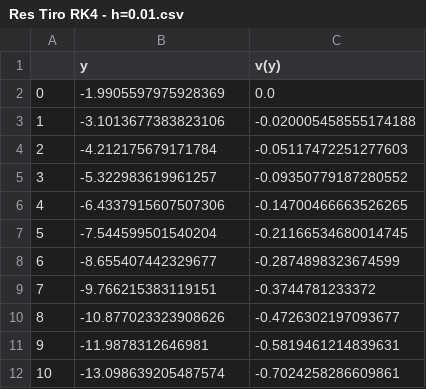
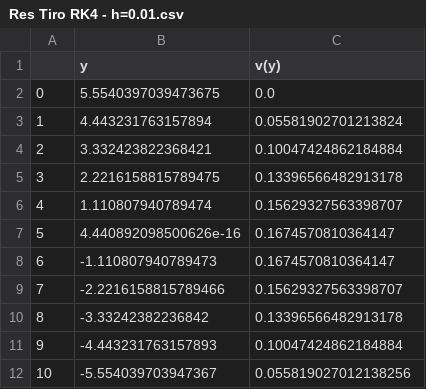
Before and after one commit to gcc-cdimatteo/NUMI-TP1, a CSV file: 3. Flujo plano de Poiseuille/Res Tiro RK4 - h=0.01.csv, drawn as a sheet.

```diff
--- a/3. Flujo plano de Poiseuille/Res Tiro RK4 - h=0.01.csv
+++ b/3. Flujo plano de Poiseuille/Res Tiro RK4 - h=0.01.csv
@@ -1,12 +1,12 @@
 ,y,v(y)
-0,-1.9905597975928369,0.0
-1,-3.1013677383823106,-0.020005458555174188
-2,-4.212175679171784,-0.05117472251277603
-3,-5.322983619961257,-0.09350779187280552
-4,-6.4337915607507306,-0.14700466663526265
-5,-7.544599501540204,-0.21166534680014745
-6,-8.655407442329677,-0.2874898323674599
-7,-9.766215383119151,-0.3744781233372
-8,-10.877023323908626,-0.4726302197093677
-9,-11.9878312646981,-0.5819461214839631
-10,-13.098639205487574,-0.7024258286609861
+0,5.5540397039473675,0.0
+1,4.443231763157894,0.05581902701213824
+2,3.332423822368421,0.10047424862184884
+3,2.2216158815789475,0.13396566482913178
+4,1.110807940789474,0.15629327563398707
+5,4.440892098500626e-16,0.1674570810364147
+6,-1.110807940789473,0.1674570810364147
+7,-2.2216158815789466,0.15629327563398707
+8,-3.33242382236842,0.13396566482913178
+9,-4.443231763157893,0.10047424862184884
+10,-5.554039703947367,0.055819027012138256
```
Also changed, not shown: 3. Flujo plano de Poiseuille/Res Tiro Euler - h=0.005.csv, 3. Flujo plano de Poiseuille/Res Tiro Euler - h=0.01.csv, 4 other files.
